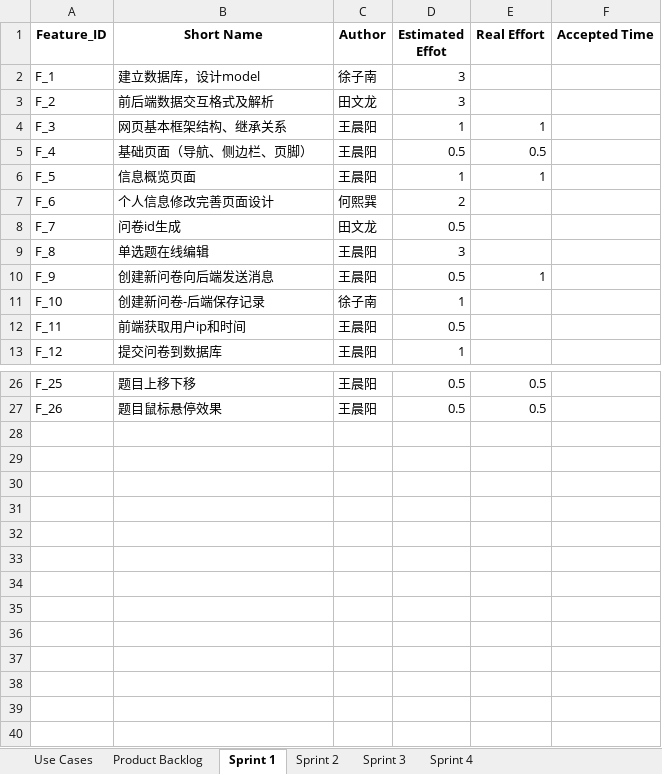
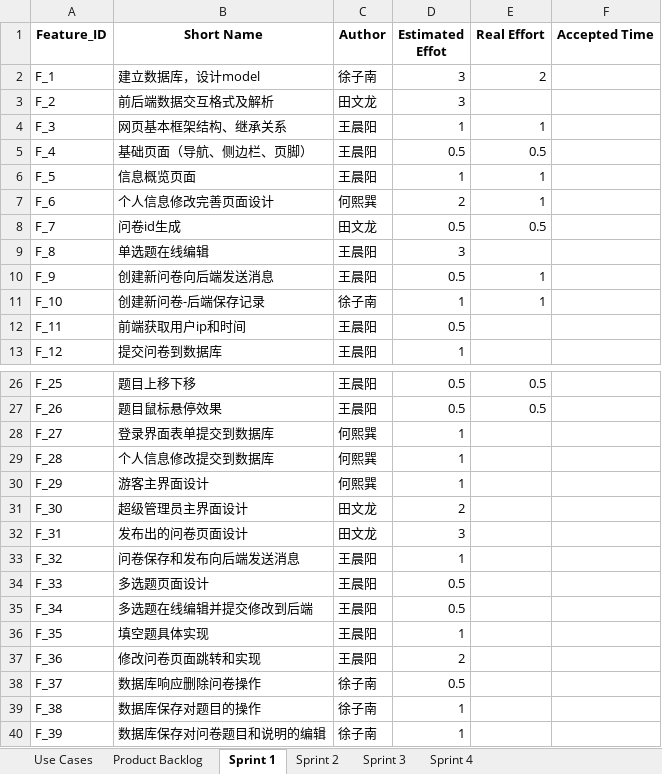
Before and after one commit to THUwangcy/Tsinghua-Statistical-Information-Platform, an Excel workbook: doc/迭代开发计划_whyNotDance.xlsx, sheet Sprint 1, drawn as a sheet; only a part is shown, gaps mark what is left out; values as stored, in another font and other column widths than the file's, no borders; the diff names each change by its address in the sheet, - before the commit and + after, or states it on an @@ line.

```diff
--- a/doc/迭代开发计划_whyNotDance.xlsx (sheet Sprint 1)
+++ b/doc/迭代开发计划_whyNotDance.xlsx (sheet Sprint 1)
-E2 (Real Effort): (empty)
+E2 (Real Effort): 2
-E7 (Real Effort): (empty)
+E7 (Real Effort): 1
-E8 (Real Effort): (empty)
+E8 (Real Effort): 0.5
-E11 (Real Effort): (empty)
+E11 (Real Effort): 1
+row 28: F_27 | 登录界面表单提交到数据库 | 何熙巽 | 1
+row 29: F_28 | 个人信息修改提交到数据库 | 何熙巽 | 1
+row 30: F_29 | 游客主界面设计 | 何熙巽 | 1
+row 31: F_30 | 超级管理员主界面设计 | 田文龙 | 2
+row 32: F_31 | 发布出的问卷页面设计 | 田文龙 | 3
+row 33: F_32 | 问卷保存和发布向后端发送消息 | 王晨阳 | 1
+row 34: F_33 | 多选题页面设计 | 王晨阳 | 0.5
+row 35: F_34 | 多选题在线编辑并提交修改到后端 | 王晨阳 | 0.5
+row 36: F_35 | 填空题具体实现 | 王晨阳 | 1
+row 37: F_36 | 修改问卷页面跳转和实现 | 王晨阳 | 2
+row 38: F_37 | 数据库响应删除问卷操作 | 徐子南 | 0.5
+row 39: F_38 | 数据库保存对题目的操作 | 徐子南 | 1
+row 40: F_39 | 数据库保存对问卷题目和说明的编辑 | 徐子南 | 1
```
Also changed, not shown: sheet Product Backlog, 3 other files.
